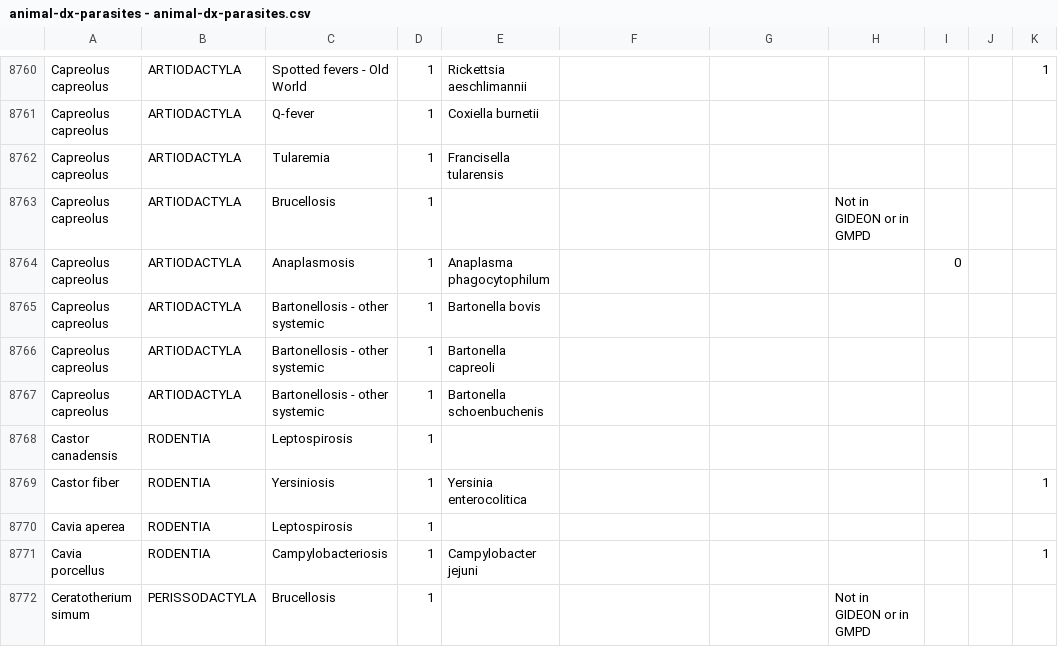
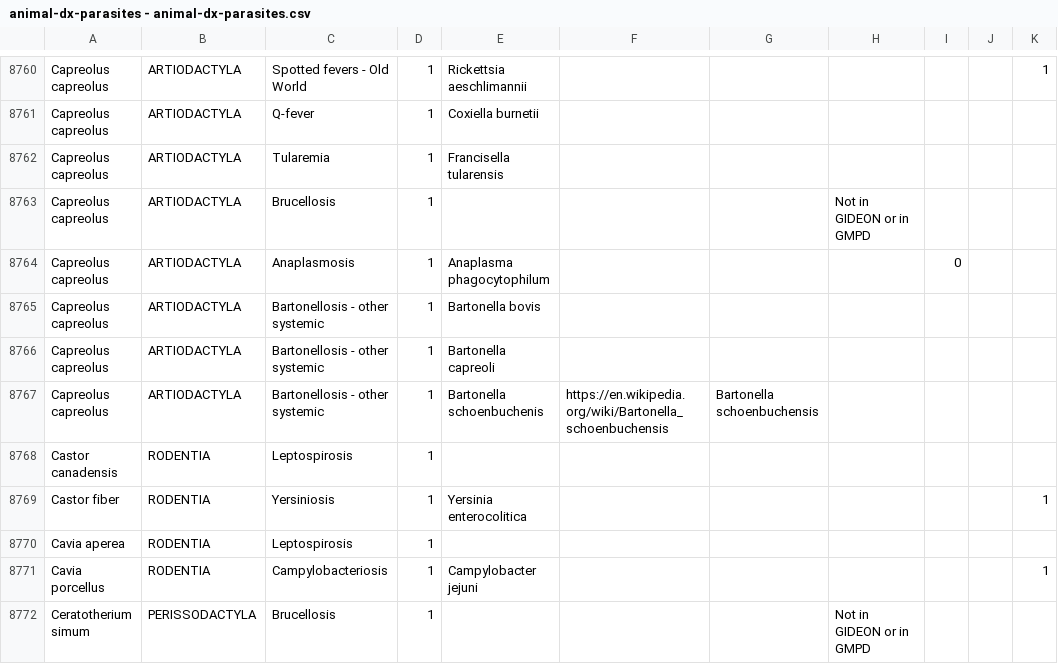
Before and after one commit to fischhoff/bacteria, a CSV file: animal-dx-parasites - animal-dx-parasites.csv, drawn as a sheet; only a part is shown, gaps mark what is left out; the diff covers the shown part only; the diff names each change by its address in the sheet, - before the commit and + after, or states it on an @@ line.

```diff
--- a/animal-dx-parasites - animal-dx-parasites.csv
+++ b/animal-dx-parasites - animal-dx-parasites.csv
-F8767: (empty)
+F8767: https://en.wikipedia.org/wiki/Bartonella_schoenbuchensis
-G8767: (empty)
+G8767: Bartonella schoenbuchensis
```
Also changed, not shown: 1 added row and 30 edited cells elsewhere in this file, GIDEON_bacterium_dx - 20181219.csv, 8 other files.
